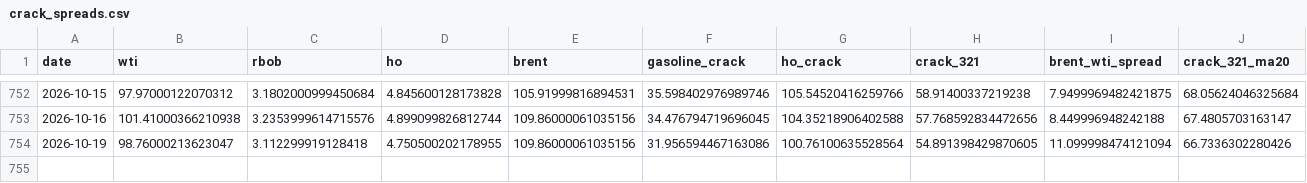
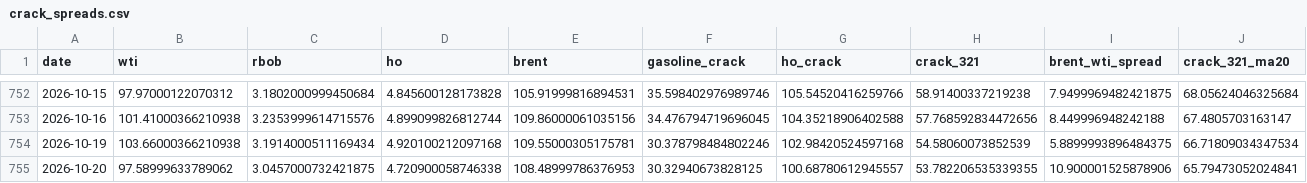
Before and after one commit to ela113arm-arch/macro-data-tracker, a CSV file: data/crack_spreads.csv, drawn as a sheet; only a part is shown, gaps mark what is left out; rows hold the shown columns only; the diff covers the shown part only; the diff names each change by its address in the sheet, - before the commit and + after, or states it on an @@ line.

```diff
--- a/data/crack_spreads.csv
+++ b/data/crack_spreads.csv
-B754 (wti): 98.76000213623047
+B754 (wti): 103.66000366210938
-C754 (rbob): 3.112299919128418
+C754 (rbob): 3.1914000511169434
-D754 (ho): 4.750500202178955
+D754 (ho): 4.920100212097168
-E754 (brent): 109.86000061035156
+E754 (brent): 109.55000305175781
-F754 (gasoline_crack): 31.956594467163086
+F754 (gasoline_crack): 30.378798484802246
-G754 (ho_crack): 100.76100635528564
+G754 (ho_crack): 102.98420524597168
-H754 (crack_321): 54.891398429870605
+H754 (crack_321): 54.58060073852539
-I754 (brent_wti_spread): 11.099998474121094
+I754 (brent_wti_spread): 5.8899993896484375
-J754 (crack_321_ma20): 66.7336302280426
+J754 (crack_321_ma20): 66.71809034347534
+row 755: 2026-10-20 | 97.58999633789062 | 3.0457000732421875 | 4.720900058746338 | 108.48999786376953 | 30.32940673828125 | 100.68780612945557 | 53.782206535339355 | 10.900001525878906 | 65.79473052024841
```
Also changed, not shown: 3 edited cells elsewhere in this file, data/baltic_dry.csv, data/cftc_positioning.csv, 14 other files.
